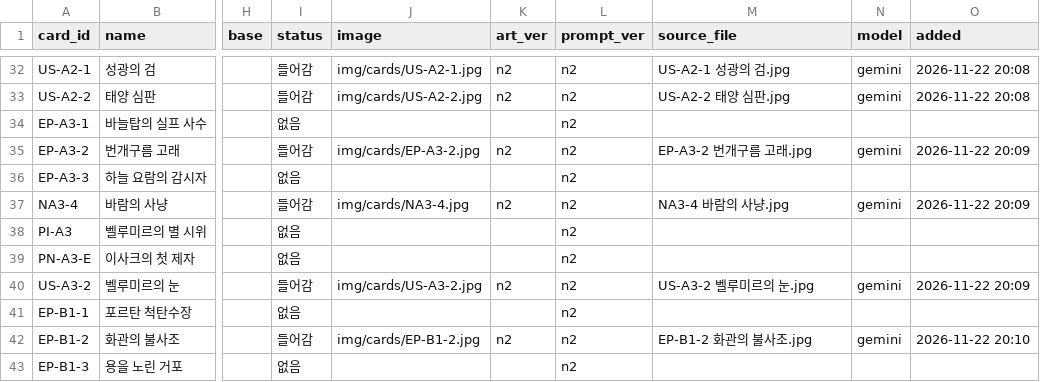
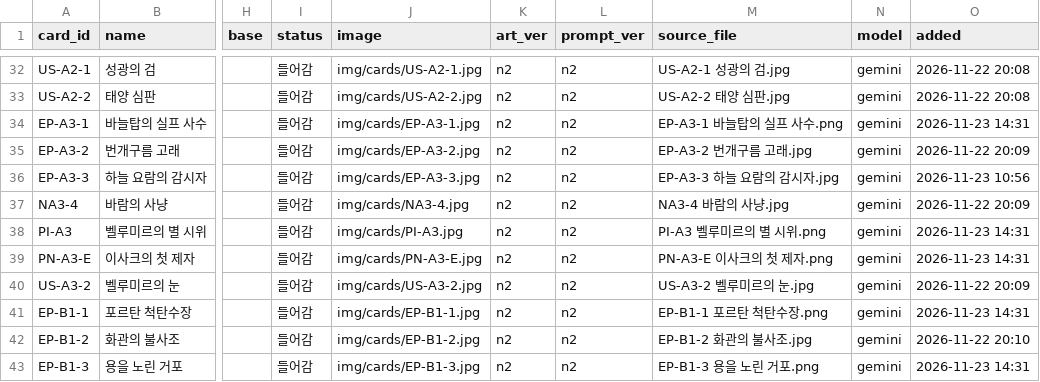
Before and after one commit to aidanwhite-named/ETHERION, a CSV file: tools/art/art_map.csv, drawn as a sheet; only a part is shown, gaps mark what is left out; the diff covers the shown part only; the diff names each change by its address in the sheet, - before the commit and + after, or states it on an @@ line.

```diff
--- a/tools/art/art_map.csv
+++ b/tools/art/art_map.csv
-I34 (status): 없음
+I34 (status): 들어감
-J34 (image): (empty)
+J34 (image): img/cards/EP-A3-1.jpg
-K34 (art_ver): (empty)
+K34 (art_ver): n2
-M34 (source_file): (empty)
+M34 (source_file): EP-A3-1 바늘탑의 실프 사수.png
-N34 (model): (empty)
+N34 (model): gemini
-O34 (added): (empty)
+O34 (added): 2026-11-23 14:31
-I36 (status): 없음
+I36 (status): 들어감
-J36 (image): (empty)
+J36 (image): img/cards/EP-A3-3.jpg
-K36 (art_ver): (empty)
+K36 (art_ver): n2
-M36 (source_file): (empty)
+M36 (source_file): EP-A3-3 하늘 요람의 감시자.jpg
-N36 (model): (empty)
+N36 (model): gemini
-O36 (added): (empty)
+O36 (added): 2026-11-23 10:56
-I38:I39 (status): 없음
+I38:I39 (status): 들어감
-J38 (image): (empty)
+J38 (image): img/cards/PI-A3.jpg
-K38:K39 (art_ver): (empty)
+K38:K39 (art_ver): n2
-M38 (source_file): (empty)
+M38 (source_file): PI-A3 벨루미르의 별 시위.png
-N38:N39 (model): (empty)
+N38:N39 (model): gemini
-O38:O39 (added): (empty)
+O38:O39 (added): 2026-11-23 14:31
-J39 (image): (empty)
+J39 (image): img/cards/PN-A3-E.jpg
-M39 (source_file): (empty)
+M39 (source_file): PN-A3-E 이사크의 첫 제자.png
-I41 (status): 없음
+I41 (status): 들어감
-J41 (image): (empty)
+J41 (image): img/cards/EP-B1-1.jpg
-K41 (art_ver): (empty)
+K41 (art_ver): n2
-M41 (source_file): (empty)
+M41 (source_file): EP-B1-1 포르탄 척탄수장.png
-N41 (model): (empty)
+N41 (model): gemini
-O41 (added): (empty)
+O41 (added): 2026-11-23 14:31
-I43 (status): 없음
+I43 (status): 들어감
-J43 (image): (empty)
+J43 (image): img/cards/EP-B1-3.jpg
-K43 (art_ver): (empty)
+K43 (art_ver): n2
-M43 (source_file): (empty)
+M43 (source_file): EP-B1-3 용을 노린 거포.png
-N43 (model): (empty)
+N43 (model): gemini
-O43 (added): (empty)
+O43 (added): 2026-11-23 14:31
```
Also changed, not shown: 162 edited cells elsewhere in this file, 35 other files.
